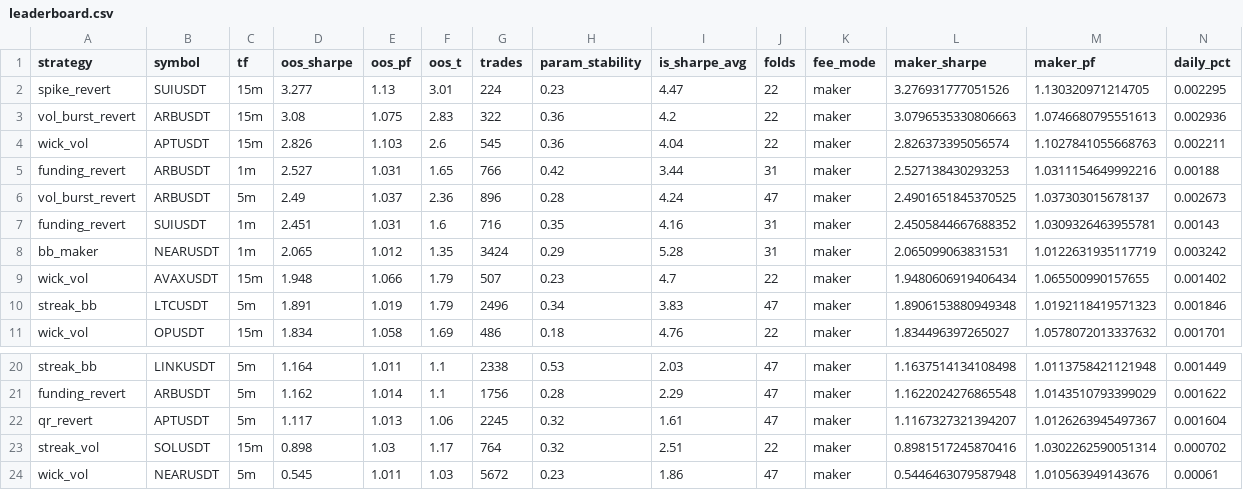
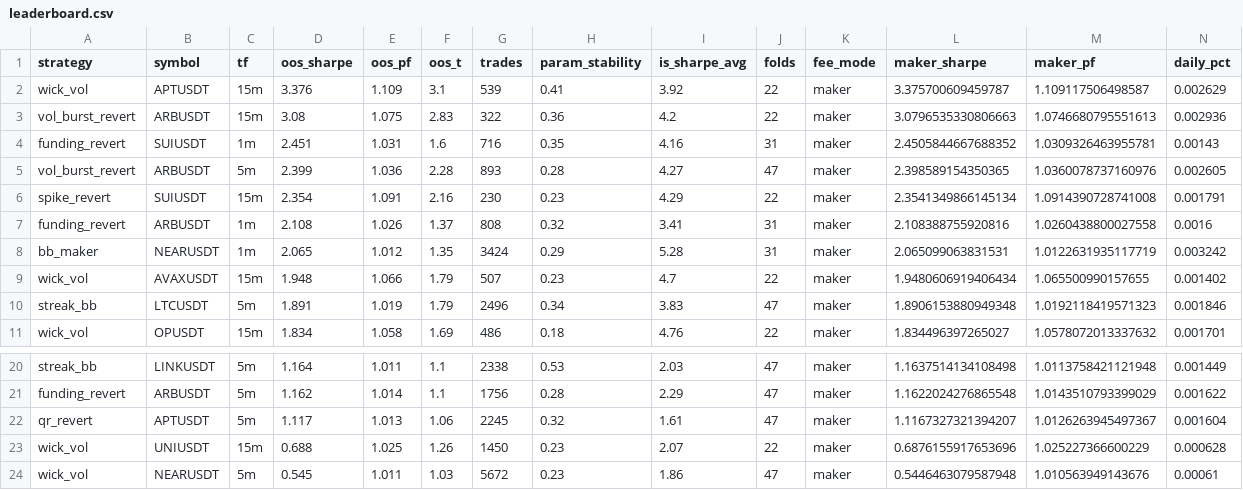
Before and after one commit to davletovaalmira11-creator/my-termux-project, a CSV file: scalp-lab/reports/leaderboard.csv, drawn as a sheet; only a part is shown, gaps mark what is left out; removed rows and columns are numbered as before the commit, all else as after; rows hold the shown columns only; the diff names each change by its address in the sheet, - before the commit and + after, or states it on an @@ line.

```diff
--- a/scalp-lab/reports/leaderboard.csv
+++ b/scalp-lab/reports/leaderboard.csv
-row 2: spike_revert | SUIUSDT | 15m | 3.277 | 1.13 | 3.01 | 224 | 0.23 | 4.47 | 22 | maker | 3.276931777051526 | 1.130320971214705 | 0.002295
+row 2: wick_vol | APTUSDT | 15m | 3.376 | 1.109 | 3.1 | 539 | 0.41 | 3.92 | 22 | maker | 3.375700609459787 | 1.109117506498587 | 0.002629
-row 4: wick_vol | APTUSDT | 15m | 2.826 | 1.103 | 2.6 | 545 | 0.36 | 4.04 | 22 | maker | 2.826373395056574 | 1.1027841055668763 | 0.002211
-row 5: funding_revert | ARBUSDT | 1m | 2.527 | 1.031 | 1.65 | 766 | 0.42 | 3.44 | 31 | maker | 2.527138430293253 | 1.0311154649992216 | 0.00188
-row 6: vol_burst_revert | ARBUSDT | 5m | 2.49 | 1.037 | 2.36 | 896 | 0.28 | 4.24 | 47 | maker | 2.4901651845370525 | 1.037303015678137 | 0.002673
+row 5: vol_burst_revert | ARBUSDT | 5m | 2.399 | 1.036 | 2.28 | 893 | 0.28 | 4.27 | 47 | maker | 2.398589154350365 | 1.0360078737160976 | 0.002605
+row 6: spike_revert | SUIUSDT | 15m | 2.354 | 1.091 | 2.16 | 230 | 0.23 | 4.29 | 22 | maker | 2.3541349866145134 | 1.0914390728741008 | 0.001791
+row 7: funding_revert | ARBUSDT | 1m | 2.108 | 1.026 | 1.37 | 808 | 0.32 | 3.41 | 31 | maker | 2.108388755920816 | 1.0260438800027558 | 0.0016
-row 23: streak_vol | SOLUSDT | 15m | 0.898 | 1.03 | 1.17 | 764 | 0.32 | 2.51 | 22 | maker | 0.8981517245870416 | 1.0302262590051314 | 0.000702
+row 23: wick_vol | UNIUSDT | 15m | 0.688 | 1.025 | 1.26 | 1450 | 0.23 | 2.07 | 22 | maker | 0.6876155917653696 | 1.025227366600229 | 0.000628
```
Also changed, not shown: scalp-lab/reports/archive.csv, 2 other files.
